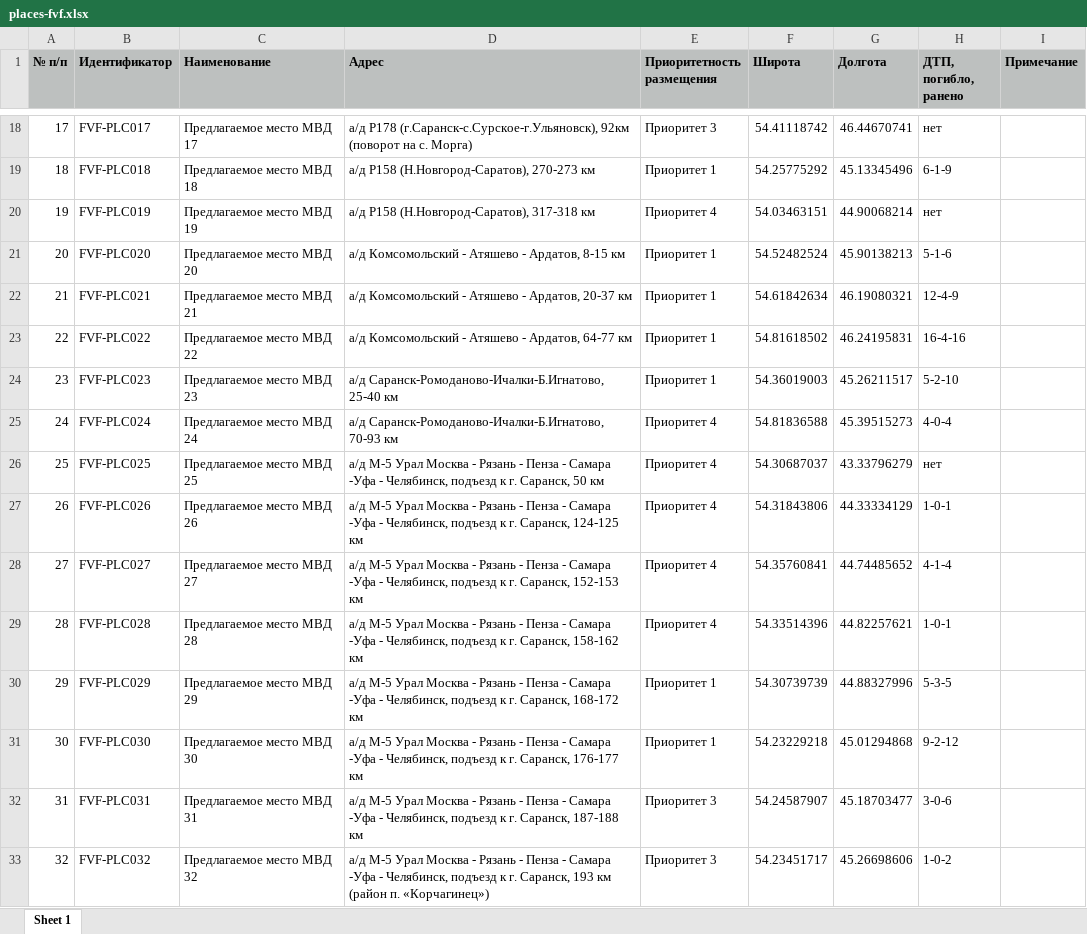
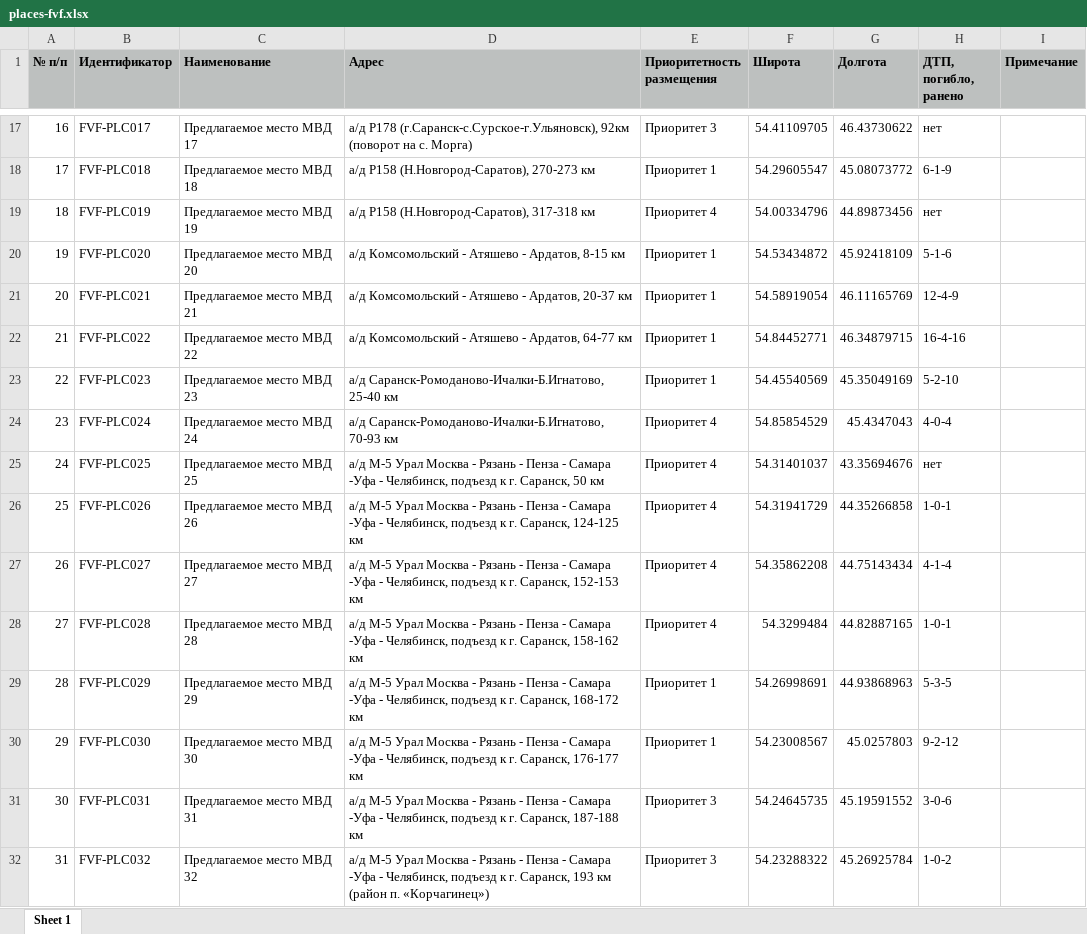
Before and after one commit to twelwet/map-clients, an Excel workbook: public/download/fvf/places-fvf.xlsx, sheet Sheet 1, drawn as a sheet; only a part is shown, gaps mark what is left out; values as stored, in another font and other column widths than the file's, no borders; addresses are those after the commit; the diff covers the shown part only; the diff names each change by its address in the sheet, - before the commit and + after, or states it on an @@ line.

```diff
--- a/public/download/fvf/places-fvf.xlsx (sheet Sheet 1)
+++ b/public/download/fvf/places-fvf.xlsx (sheet Sheet 1)
@@ column A (№ п/п) renumbered from row 13 down @@
-F17 (Широта): 54.41118742
+F17 (Широта): 54.41109705
-G17 (Долгота): 46.44670741
+G17 (Долгота): 46.43730622
-F18 (Широта): 54.25775292
+F18 (Широта): 54.29605547
-G18 (Долгота): 45.13345496
+G18 (Долгота): 45.08073772
-F19 (Широта): 54.03463151
+F19 (Широта): 54.00334796
-G19 (Долгота): 44.90068214
+G19 (Долгота): 44.89873456
-F20 (Широта): 54.52482524
+F20 (Широта): 54.53434872
-G20 (Долгота): 45.90138213
+G20 (Долгота): 45.92418109
-F21 (Широта): 54.61842634
+F21 (Широта): 54.58919054
-G21 (Долгота): 46.19080321
+G21 (Долгота): 46.11165769
-F22 (Широта): 54.81618502
+F22 (Широта): 54.84452771
-G22 (Долгота): 46.24195831
+G22 (Долгота): 46.34879715
-F23 (Широта): 54.36019003
+F23 (Широта): 54.45540569
-G23 (Долгота): 45.26211517
+G23 (Долгота): 45.35049169
-F24 (Широта): 54.81836588
+F24 (Широта): 54.85854529
-G24 (Долгота): 45.39515273
+G24 (Долгота): 45.4347043
-F25 (Широта): 54.30687037
+F25 (Широта): 54.31401037
-G25 (Долгота): 43.33796279
+G25 (Долгота): 43.35694676
-F26 (Широта): 54.31843806
+F26 (Широта): 54.31941729
-G26 (Долгота): 44.33334129
+G26 (Долгота): 44.35266858
-F27 (Широта): 54.35760841
+F27 (Широта): 54.35862208
-G27 (Долгота): 44.74485652
+G27 (Долгота): 44.75143434
-F28 (Широта): 54.33514396
+F28 (Широта): 54.3299484
-G28 (Долгота): 44.82257621
+G28 (Долгота): 44.82887165
-F29 (Широта): 54.30739739
+F29 (Широта): 54.26998691
-G29 (Долгота): 44.88327996
+G29 (Долгота): 44.93868963
-F30 (Широта): 54.23229218
+F30 (Широта): 54.23008567
-G30 (Долгота): 45.01294868
+G30 (Долгота): 45.0257803
-F31 (Широта): 54.24587907
+F31 (Широта): 54.24645735
-G31 (Долгота): 45.18703477
+G31 (Долгота): 45.19591552
-F32 (Широта): 54.23451717
+F32 (Широта): 54.23288322
-G32 (Долгота): 45.26698606
+G32 (Долгота): 45.26925784
```
Also changed, not shown: 1 removed row and 74 edited cells elsewhere in this sheet.
